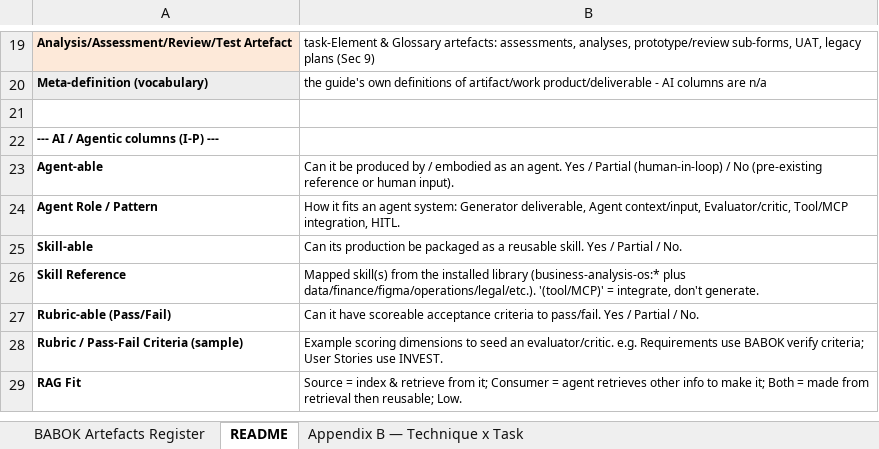
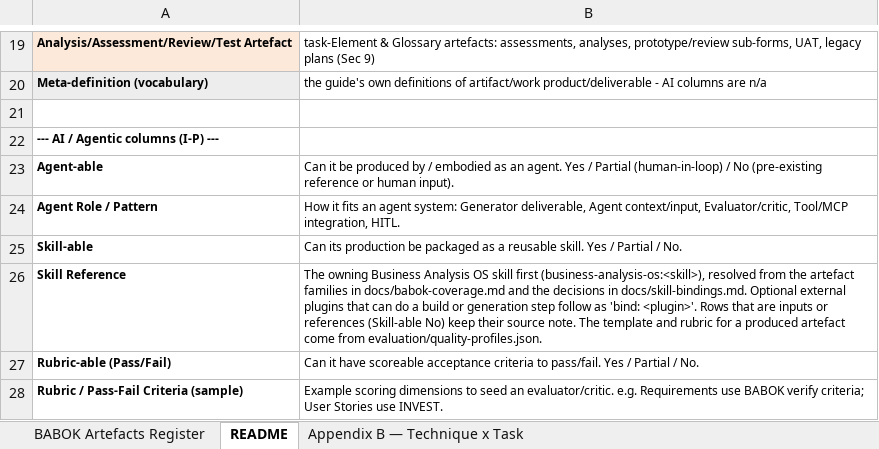
Before and after one commit to omar-kabeer/business-analysis-pro, an Excel workbook: BABOK_v3_Artefacts_Register.xlsx, sheet README, drawn as a sheet; only a part is shown, gaps mark what is left out; the shorter side is filled out with more unchanged rows; values as stored, in another font and other column widths than the file's, no borders; the diff names each change by its address in the sheet, - before the commit and + after, or states it on an @@ line.

```diff
--- a/BABOK_v3_Artefacts_Register.xlsx (sheet README)
+++ b/BABOK_v3_Artefacts_Register.xlsx (sheet README)
-B26: Mapped skill(s) from the installed library (business-analysis-os:* plus data/finance/figma/operations/legal/etc.). '(tool/MCP)' = integrate, don't generate.
+B26: The owning Business Analysis OS skill first (business-analysis-os:<skill>), resolved from the artefact families in docs/babok-coverage.md and the decisions in docs/skill-bindings.md. Optional external plugins that can do a build or generation step follow as 'bind: <plugin>'. Rows that are inputs or references (Skill-able No) keep their source note. The template and rubric for a produced artefact come from evaluation/quality-profiles.json.
```
Also changed, not shown: sheet BABOK Artefacts Register, 1 other file.
